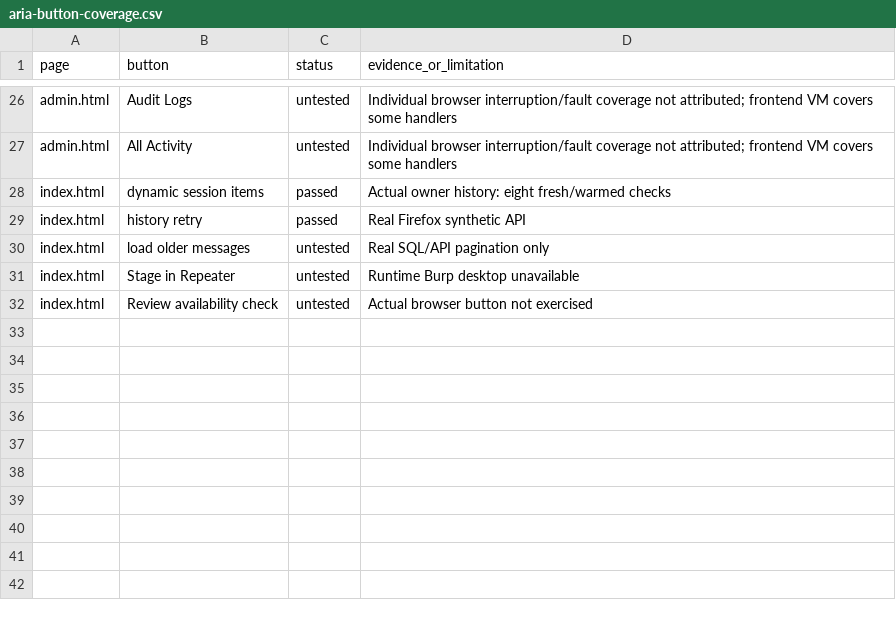
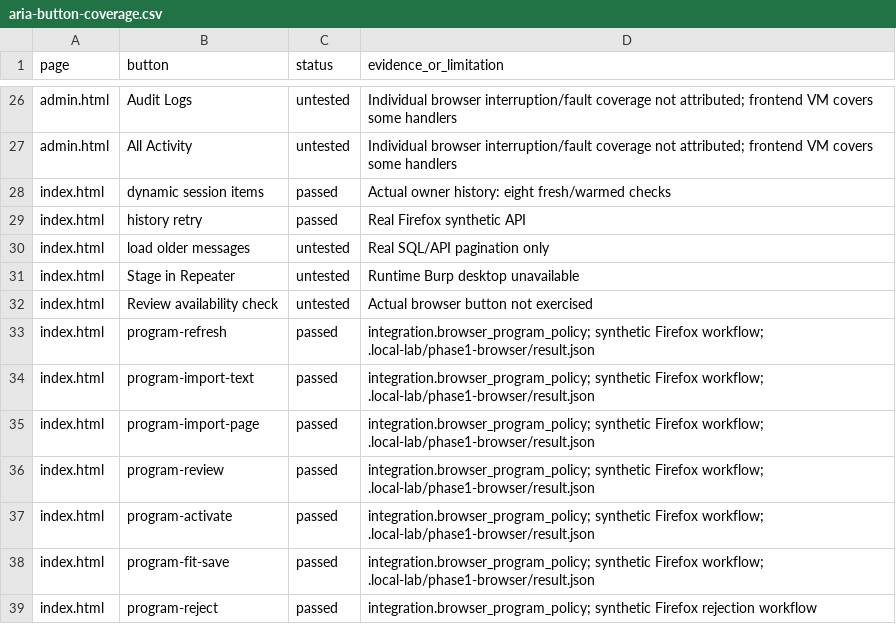
Before and after one commit to Hrr-Yassin/ARIA, a CSV file: docs/aria-button-coverage.csv, drawn as a sheet; only a part is shown, gaps mark what is left out.

Commit message:
Complete ARIA Phase 1 program discovery and scope policy
Add owner-bound program records and immutable policy snapshots with source
URLs, retrieval/import timestamps, hashes, and source-linked draft rules.
Support bounded public HTTPS page import with DNS pinning and manual fallback.
Require a recorded human review and explicit activation of the latest revision;
unknown or prohibited permission cannot enable testing.

Enforce exact hosts, wildcard subdomains, paths, schemes, ports, and exclusions
at the shared server policy and isolated worker boundaries. Suspend activated
policies and invalidate stale approvals when source or review changes. Preserve
request reservations across revisions and enforce shared request, concurrency,
rate, and overload-stop limits in SQL and the independent worker ledger.

Add a private ranked program shortlist with visible unknowns, paid/disclosure
classification, participation prerequisites, and a Settings workflow for import,
review, activation, and fit assessment. Update roadmap completion, documentation,
and frontend button coverage with reproducible acceptance evidence.

Validation:
- 156 offline Python regressions passed.
- Final 24 policy regressions passed, including earlier import-only reviews.
- Frontend contracts and JavaScript syntax checks passed.
- Eight real PostgreSQL/isolated-worker acceptance checks passed, including
  concurrent admission, stale approvals, durable budgets, and owner isolation.
- Seven synthetic Firefox workflow checks passed with no page errors.
- git diff --check passed.

Supported activation is intentionally limited to bounded unauthenticated curl
GET/HEAD observations. Redirects, mutations, authenticated/connector replay,
custom executors, and unsupported profiles remain blocked. Discovery alone
never authorizes testing. Existing manually scoped engagements retain their
behavior until owner activation replaces their scope.

No dependency or schema migration is required (head remains 0003). No owner
service, database, credentials, or deployment was changed. Generated evidence
and local secrets remain untracked.

```diff
--- a/docs/aria-button-coverage.csv
+++ b/docs/aria-button-coverage.csv
@@ -32 +32,8 @@ index.html,Stage in Repeater,untested,Runtime Burp desktop unavailable
 index.html,Review availability check,untested,Actual browser button not exercised
+index.html,program-refresh,passed,integration.browser_program_policy; synthetic Firefox workflow; .local-lab/phase1-browser/result.json
+index.html,program-import-text,passed,integration.browser_program_policy; synthetic Firefox workflow; .local-lab/phase1-browser/result.json
+index.html,program-import-page,passed,integration.browser_program_policy; synthetic Firefox workflow; .local-lab/phase1-browser/result.json
+index.html,program-review,passed,integration.browser_program_policy; synthetic Firefox workflow; .local-lab/phase1-browser/result.json
+index.html,program-activate,passed,integration.browser_program_policy; synthetic Firefox workflow; .local-lab/phase1-browser/result.json
+index.html,program-fit-save,passed,integration.browser_program_policy; synthetic Firefox workflow; .local-lab/phase1-browser/result.json
+index.html,program-reject,passed,integration.browser_program_policy; synthetic Firefox rejection workflow
```
Also changed, not shown: 26 other files.
